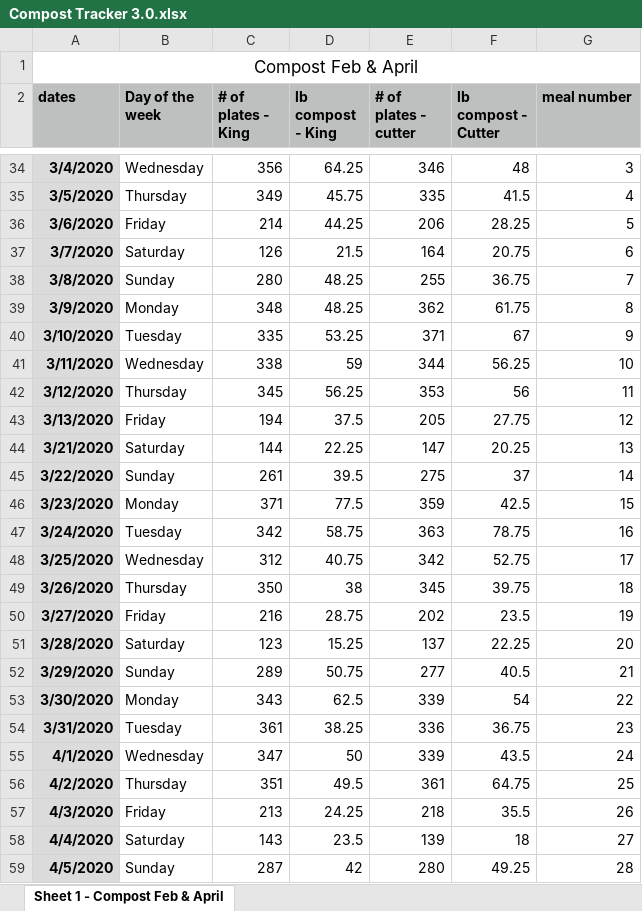
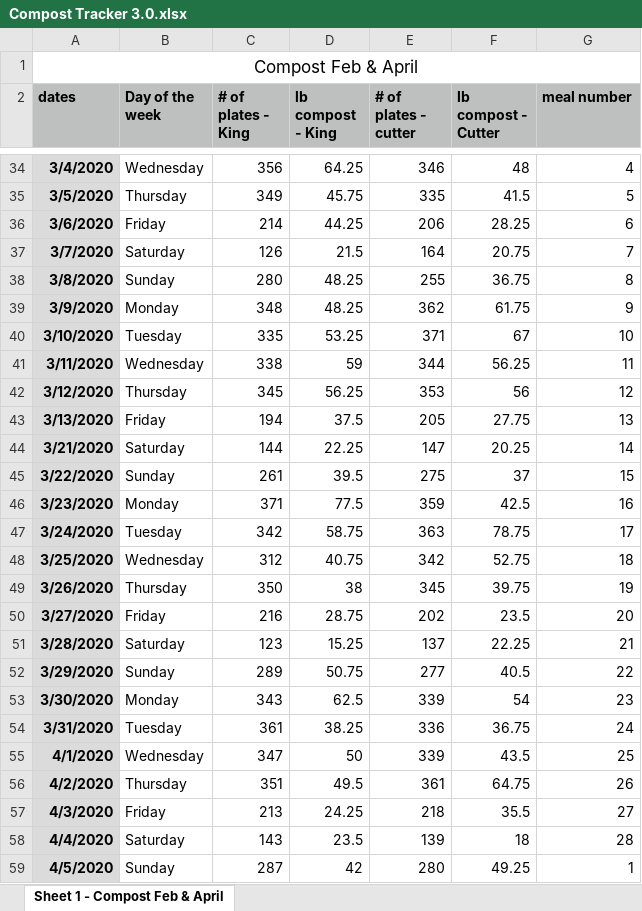
Before and after one commit to eco324/seminar-paper-kginder, an Excel workbook: Raw Data Seminar Paper/Compost Tracker 3.0.xlsx, sheet Sheet 1 - Compost Feb & April, drawn as a sheet; only a part is shown, gaps mark what is left out; values as stored, in another font and other column widths than the file's, no borders; the diff covers the shown part only; the diff names each change by its address in the sheet, - before the commit and + after, or states it on an @@ line.

```diff
--- a/Raw Data Seminar Paper/Compost Tracker 3.0.xlsx (sheet Sheet 1 - Compost Feb & April)
+++ b/Raw Data Seminar Paper/Compost Tracker 3.0.xlsx (sheet Sheet 1 - Compost Feb & April)
-G34 (meal number): 3
+G34 (meal number): 4
-G35 (meal number): 4
+G35 (meal number): 5
-G36 (meal number): 5
+G36 (meal number): 6
-G37 (meal number): 6
+G37 (meal number): 7
-G38 (meal number): 7
+G38 (meal number): 8
-G39 (meal number): 8
+G39 (meal number): 9
-G40 (meal number): 9
+G40 (meal number): 10
-G41 (meal number): 10
+G41 (meal number): 11
-G42 (meal number): 11
+G42 (meal number): 12
-G43 (meal number): 12
+G43 (meal number): 13
-G44 (meal number): 13
+G44 (meal number): 14
-G45 (meal number): 14
+G45 (meal number): 15
-G46 (meal number): 15
+G46 (meal number): 16
-G47 (meal number): 16
+G47 (meal number): 17
-G48 (meal number): 17
+G48 (meal number): 18
-G49 (meal number): 18
+G49 (meal number): 19
-G50 (meal number): 19
+G50 (meal number): 20
-G51 (meal number): 20
+G51 (meal number): 21
-G52 (meal number): 21
+G52 (meal number): 22
-G53 (meal number): 22
+G53 (meal number): 23
-G54 (meal number): 23
+G54 (meal number): 24
-G55 (meal number): 24
+G55 (meal number): 25
-G56 (meal number): 25
+G56 (meal number): 26
-G57 (meal number): 26
+G57 (meal number): 27
-G58 (meal number): 27
+G58 (meal number): 28
-G59 (meal number): 28
+G59 (meal number): 1
```
Also changed, not shown: 1 removed row and 53 edited cells elsewhere in this sheet.
